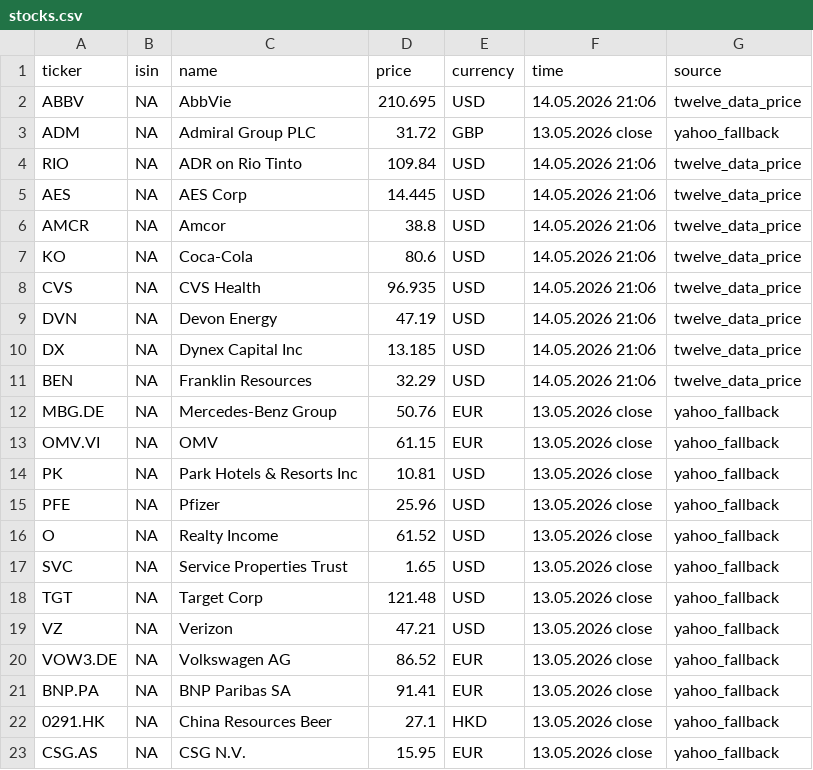
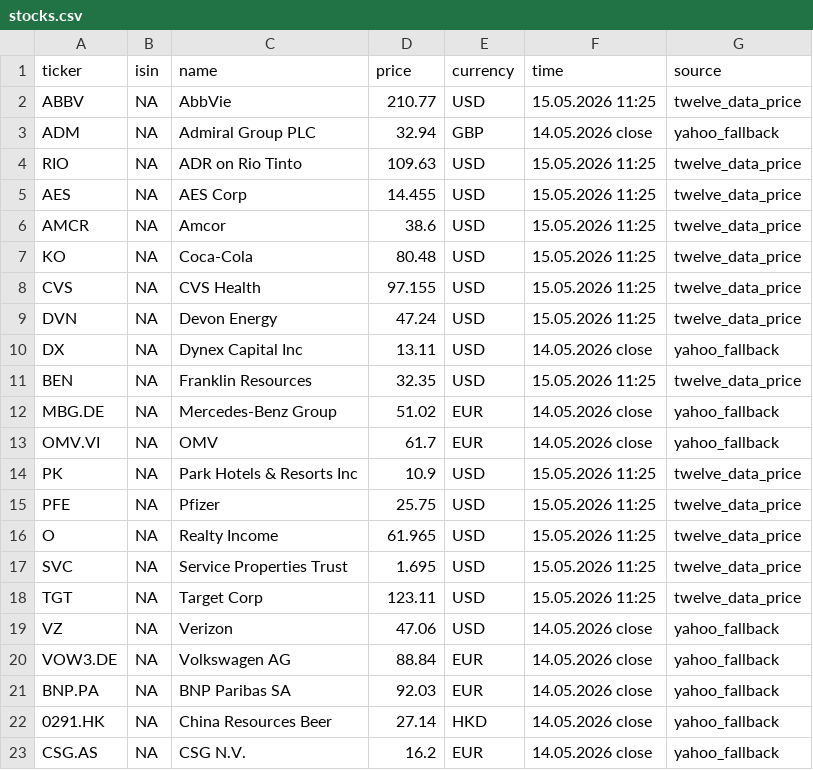
Before and after one commit to RadimTol/Akcie, a CSV file: stocks.csv, drawn as a sheet; only a part is shown; the diff covers the shown part only.

```diff
--- a/stocks.csv
+++ b/stocks.csv
@@ -1,23 +1,23 @@
 "ticker","isin","name","price","currency","time","source"
-"ABBV",NA,"AbbVie",210.695,"USD","14.05.2026 21:06","twelve_data_price"
-"ADM",NA,"Admiral Group PLC",31.72,"GBP","13.05.2026 close","yahoo_fallback"
-"RIO",NA,"ADR on Rio Tinto",109.84,"USD","14.05.2026 21:06","twelve_data_price"
-"AES",NA,"AES Corp",14.445,"USD","14.05.2026 21:06","twelve_data_price"
-"AMCR",NA,"Amcor",38.8,"USD","14.05.2026 21:06","twelve_data_price"
-"KO",NA,"Coca-Cola",80.6,"USD","14.05.2026 21:06","twelve_data_price"
-"CVS",NA,"CVS Health",96.935,"USD","14.05.2026 21:06","twelve_data_price"
-"DVN",NA,"Devon Energy",47.19,"USD","14.05.2026 21:06","twelve_data_price"
-"DX",NA,"Dynex Capital Inc",13.185,"USD","14.05.2026 21:06","twelve_data_price"
-"BEN",NA,"Franklin Resources",32.29,"USD","14.05.2026 21:06","twelve_data_price"
-"MBG.DE",NA,"Mercedes-Benz Group",50.76,"EUR","13.05.2026 close","yahoo_fallback"
-"OMV.VI",NA,"OMV",61.15,"EUR","13.05.2026 close","yahoo_fallback"
-"PK",NA,"Park Hotels & Resorts Inc",10.81,"USD","13.05.2026 close","yahoo_fallback"
-"PFE",NA,"Pfizer",25.96,"USD","13.05.2026 close","yahoo_fallback"
-"O",NA,"Realty Income",61.52,"USD","13.05.2026 close","yahoo_fallback"
-"SVC",NA,"Service Properties Trust",1.65,"USD","13.05.2026 close","yahoo_fallback"
-"TGT",NA,"Target Corp",121.48,"USD","13.05.2026 close","yahoo_fallback"
-"VZ",NA,"Verizon",47.21,"USD","13.05.2026 close","yahoo_fallback"
-"VOW3.DE",NA,"Volkswagen AG",86.52,"EUR","13.05.2026 close","yahoo_fallback"
-"BNP.PA",NA,"BNP Paribas SA",91.41,"EUR","13.05.2026 close","yahoo_fallback"
-"0291.HK",NA,"China Resources Beer",27.1,"HKD","13.05.2026 close","yahoo_fallback"
-"CSG.AS",NA,"CSG N.V.",15.95,"EUR","13.05.2026 close","yahoo_fallback"
+"ABBV",NA,"AbbVie",210.77,"USD","15.05.2026 11:25","twelve_data_price"
+"ADM",NA,"Admiral Group PLC",32.94,"GBP","14.05.2026 close","yahoo_fallback"
+"RIO",NA,"ADR on Rio Tinto",109.63,"USD","15.05.2026 11:25","twelve_data_price"
+"AES",NA,"AES Corp",14.455,"USD","15.05.2026 11:25","twelve_data_price"
+"AMCR",NA,"Amcor",38.6,"USD","15.05.2026 11:25","twelve_data_price"
+"KO",NA,"Coca-Cola",80.48,"USD","15.05.2026 11:25","twelve_data_price"
+"CVS",NA,"CVS Health",97.155,"USD","15.05.2026 11:25","twelve_data_price"
+"DVN",NA,"Devon Energy",47.24,"USD","15.05.2026 11:25","twelve_data_price"
+"DX",NA,"Dynex Capital Inc",13.11,"USD","14.05.2026 close","yahoo_fallback"
+"BEN",NA,"Franklin Resources",32.35,"USD","15.05.2026 11:25","twelve_data_price"
+"MBG.DE",NA,"Mercedes-Benz Group",51.02,"EUR","14.05.2026 close","yahoo_fallback"
+"OMV.VI",NA,"OMV",61.7,"EUR","14.05.2026 close","yahoo_fallback"
+"PK",NA,"Park Hotels & Resorts Inc",10.9,"USD","15.05.2026 11:25","twelve_data_price"
+"PFE",NA,"Pfizer",25.75,"USD","15.05.2026 11:25","twelve_data_price"
+"O",NA,"Realty Income",61.965,"USD","15.05.2026 11:25","twelve_data_price"
+"SVC",NA,"Service Properties Trust",1.695,"USD","15.05.2026 11:25","twelve_data_price"
+"TGT",NA,"Target Corp",123.11,"USD","15.05.2026 11:25","twelve_data_price"
+"VZ",NA,"Verizon",47.06,"USD","14.05.2026 close","yahoo_fallback"
+"VOW3.DE",NA,"Volkswagen AG",88.84,"EUR","14.05.2026 close","yahoo_fallback"
+"BNP.PA",NA,"BNP Paribas SA",92.03,"EUR","14.05.2026 close","yahoo_fallback"
+"0291.HK",NA,"China Resources Beer",27.14,"HKD","14.05.2026 close","yahoo_fallback"
+"CSG.AS",NA,"CSG N.V.",16.2,"EUR","14.05.2026 close","yahoo_fallback"
```
Also changed, not shown: 32 edited cells elsewhere in this file, stocks_history_30d.csv.
